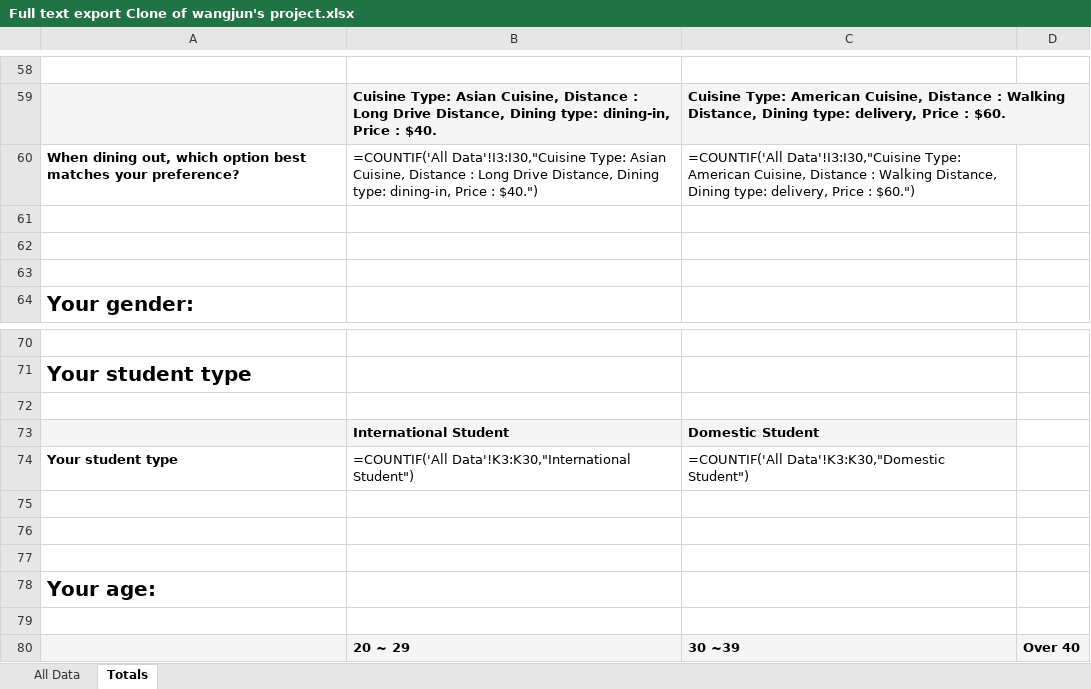
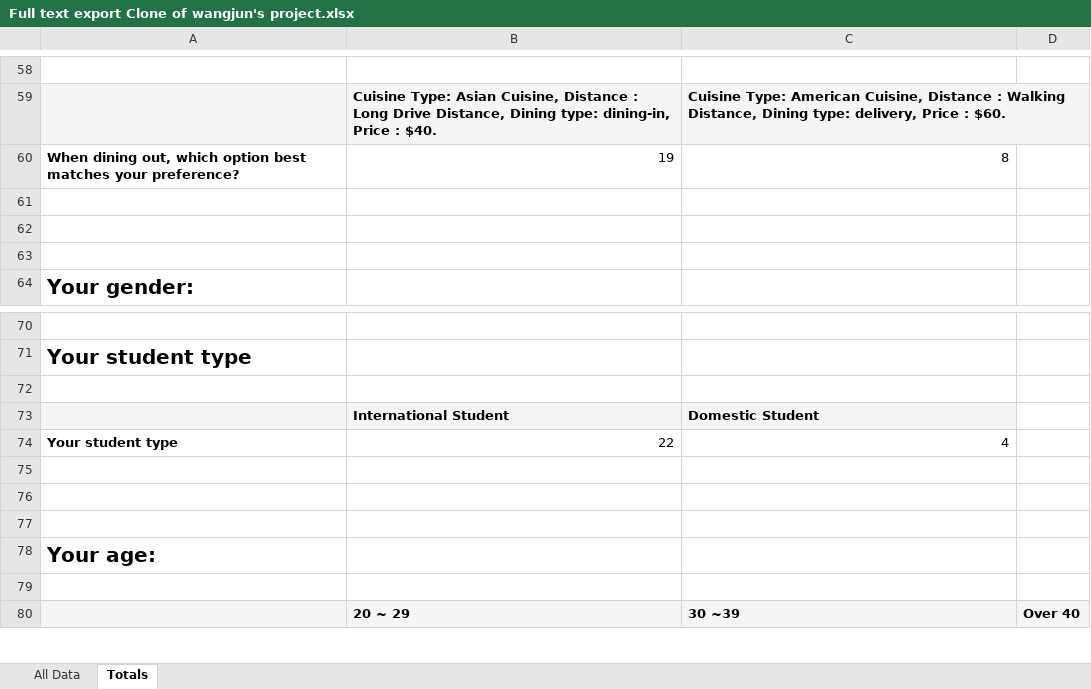
Before and after one commit to YeJiu97/master-of-data-science-unisa, an Excel workbook: 04-customer-analytics-in-large-organisations/exercise-01/Full text export Clone of wangjun's project.xlsx, sheet Totals, drawn as a sheet; only a part is shown, gaps mark what is left out; values as stored, in another font and other column widths than the file's, no borders; formulas without a stored value are shown as written; the diff covers the shown part only; the diff names each change by its address in the sheet, - before the commit and + after, or states it on an @@ line.

```diff
--- a/04-customer-analytics-in-large-organisations/exercise-01/Full text export Clone of wangjun's project.xlsx (sheet Totals)
+++ b/04-customer-analytics-in-large-organisations/exercise-01/Full text export Clone of wangjun's project.xlsx (sheet Totals)
-B60: =COUNTIF('All Data'!I3:I30,"Cuisine Type: Asian Cuisine, Distance : Long Drive Distance, Dining type: dining-in, Price : $40.")
+B60: 19
-C60: =COUNTIF('All Data'!I3:I30,"Cuisine Type: American Cuisine, Distance : Walking Distance, Dining type: delivery, Price : $60.")
+C60: 8
-B74: =COUNTIF('All Data'!K3:K30,"International Student")
+B74: 22
-C74: =COUNTIF('All Data'!K3:K30,"Domestic Student")
+C74: 4
```
Also changed, not shown: 2 added rows, 2 removed rows and 16 edited cells elsewhere in this sheet, sheet All Data, 04-customer-analytics-in-large-organisations/exercise-01/Numeric export Clone of wangjun's project.xlsx, 9 other files.
